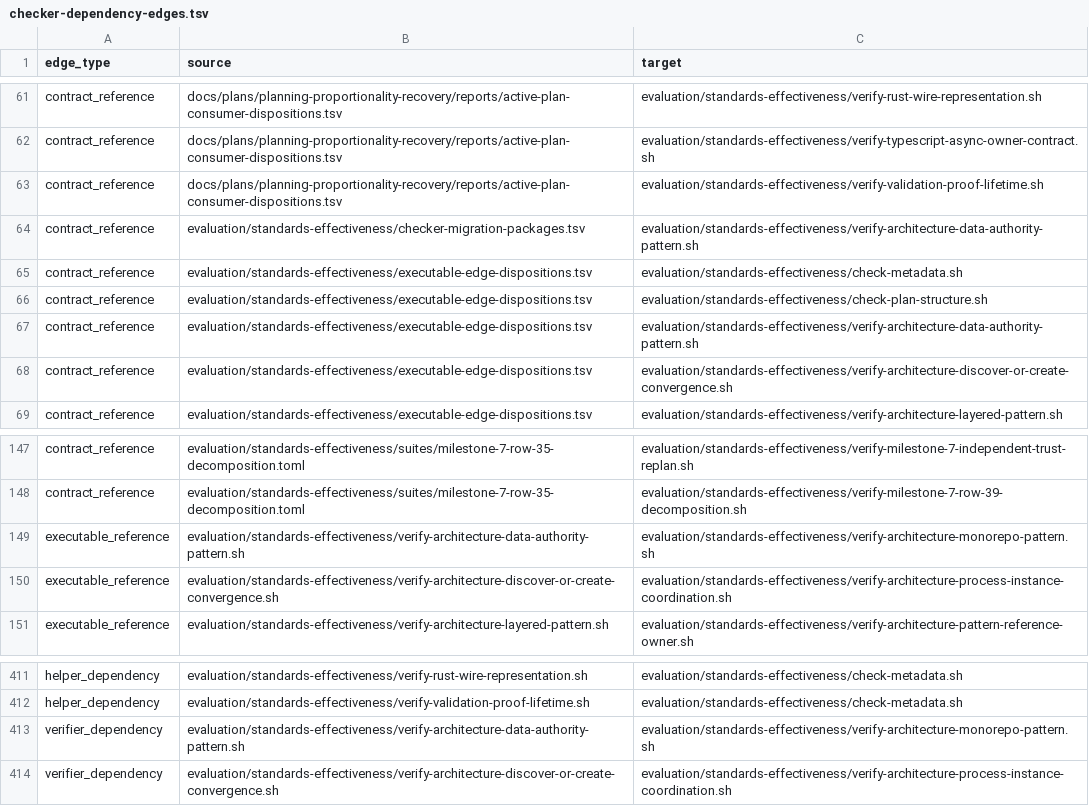
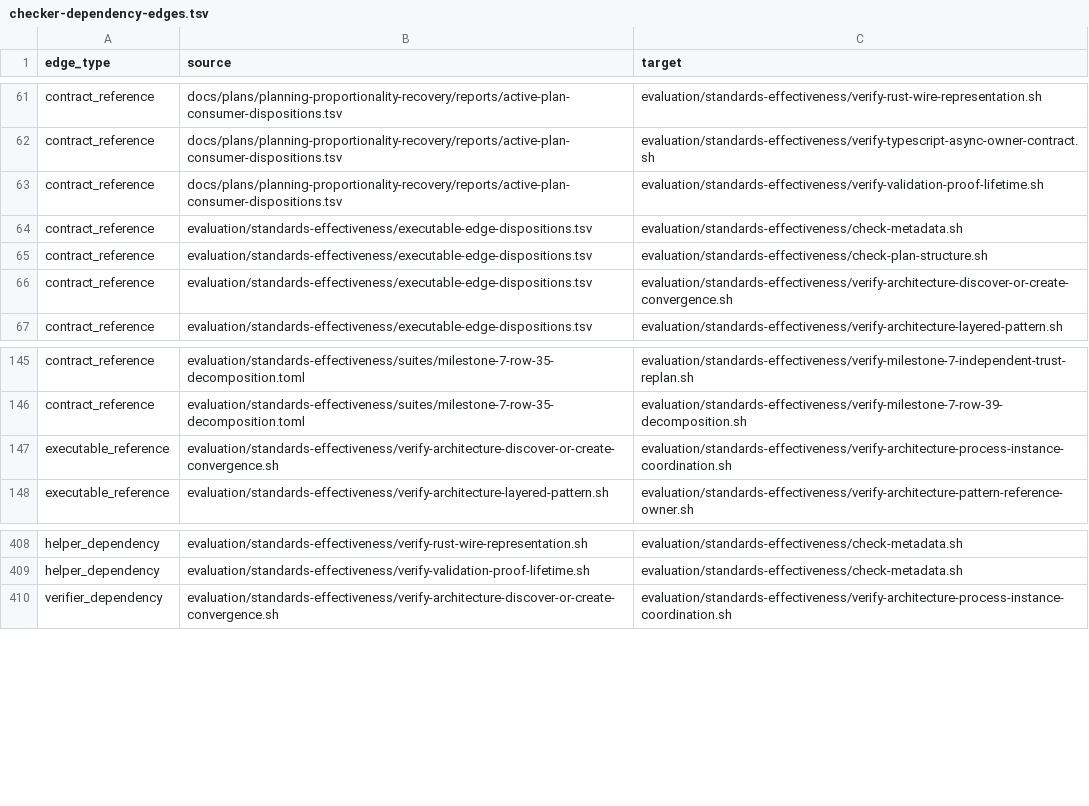
Before and after one commit to MrScripty/Coding-Standards, a TSV file: evaluation/standards-effectiveness/generated/checker-dependency-edges.tsv, drawn as a sheet; only a part is shown, gaps mark what is left out.

Commit message:
feat(verification): migrate data authority pattern
Replace the 63-line Architecture data-authority Bash checker with one registered reference-owner declarative suite.

Preserve all ten typed decisions with unavailable-before-unsupported precedence, exact legacy and reference projections, case-insensitive location-default rejection, six exact dispositions, and keyed row-36 owner lineage. Keep Architecture monorepo policy as an independently executed retained gate and transfer four historical references to exact suite evidence.

Delete only the replaced checker and regenerate the frozen temporary graph to 90 nodes, 586 edges, and 90 components with 86 retained Bash checkers. No policy, fixture, disposition, owner validation, nested gate, engine, wrapper, compatibility representation, false dependency, dual authority, or fallback changed.

Verification: seven disposable mutation families; 35 graph tests; 330 standards-verifier tests; all 186 declarative suites; generated freshness; active-plan checks; retained monorepo gate; complete mixed checkpoint with 86 Bash checkers; git diff --check; staged write-set review.

```diff
--- a/evaluation/standards-effectiveness/generated/checker-dependency-edges.tsv
+++ b/evaluation/standards-effectiveness/generated/checker-dependency-edges.tsv
@@ -63,6 +63,4 @@ contract_reference	docs/plans/planning-proportionality-recovery/reports/active-p
 contract_reference	docs/plans/planning-proportionality-recovery/reports/active-plan-consumer-dispositions.tsv	evaluation/standards-effectiveness/verify-validation-proof-lifetime.sh
-contract_reference	evaluation/standards-effectiveness/checker-migration-packages.tsv	evaluation/standards-effectiveness/verify-architecture-data-authority-pattern.sh
 contract_reference	evaluation/standards-effectiveness/executable-edge-dispositions.tsv	evaluation/standards-effectiveness/check-metadata.sh
 contract_reference	evaluation/standards-effectiveness/executable-edge-dispositions.tsv	evaluation/standards-effectiveness/check-plan-structure.sh
-contract_reference	evaluation/standards-effectiveness/executable-edge-dispositions.tsv	evaluation/standards-effectiveness/verify-architecture-data-authority-pattern.sh
 contract_reference	evaluation/standards-effectiveness/executable-edge-dispositions.tsv	evaluation/standards-effectiveness/verify-architecture-discover-or-create-convergence.sh
@@ -148,3 +146,2 @@ contract_reference	evaluation/standards-effectiveness/suites/milestone-7-row-35-
 contract_reference	evaluation/standards-effectiveness/suites/milestone-7-row-35-decomposition.toml	evaluation/standards-effectiveness/verify-milestone-7-row-39-decomposition.sh
-executable_reference	evaluation/standards-effectiveness/verify-architecture-data-authority-pattern.sh	evaluation/standards-effectiveness/verify-architecture-monorepo-pattern.sh
 executable_reference	evaluation/standards-effectiveness/verify-architecture-discover-or-create-convergence.sh	evaluation/standards-effectiveness/verify-architecture-process-instance-coordination.sh
@@ -412,3 +409,2 @@ helper_dependency	evaluation/standards-effectiveness/verify-rust-wire-representa
 helper_dependency	evaluation/standards-effectiveness/verify-validation-proof-lifetime.sh	evaluation/standards-effectiveness/check-metadata.sh
-verifier_dependency	evaluation/standards-effectiveness/verify-architecture-data-authority-pattern.sh	evaluation/standards-effectiveness/verify-architecture-monorepo-pattern.sh
 verifier_dependency	evaluation/standards-effectiveness/verify-architecture-discover-or-create-convergence.sh	evaluation/standards-effectiveness/verify-architecture-process-instance-coordination.sh
```
Also changed, not shown: evaluation/standards-effectiveness/checker-migration-packages.tsv, evaluation/standards-effectiveness/executable-edge-dispositions.tsv, 11 other files.
